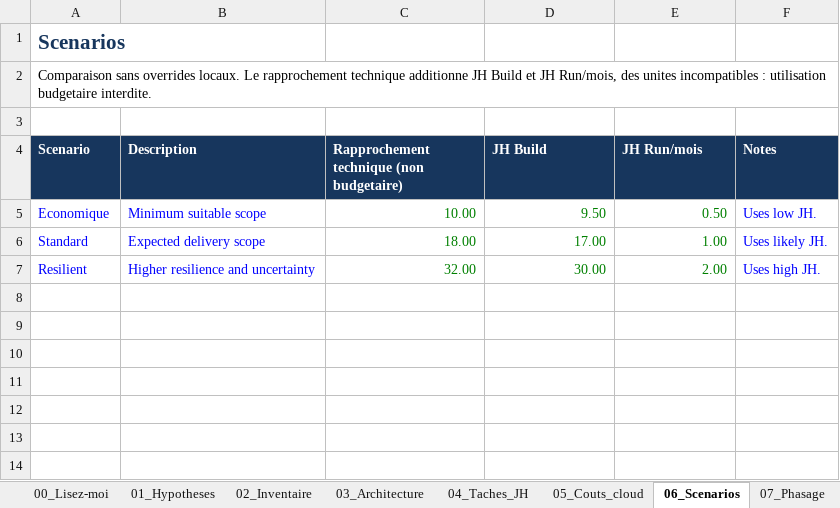
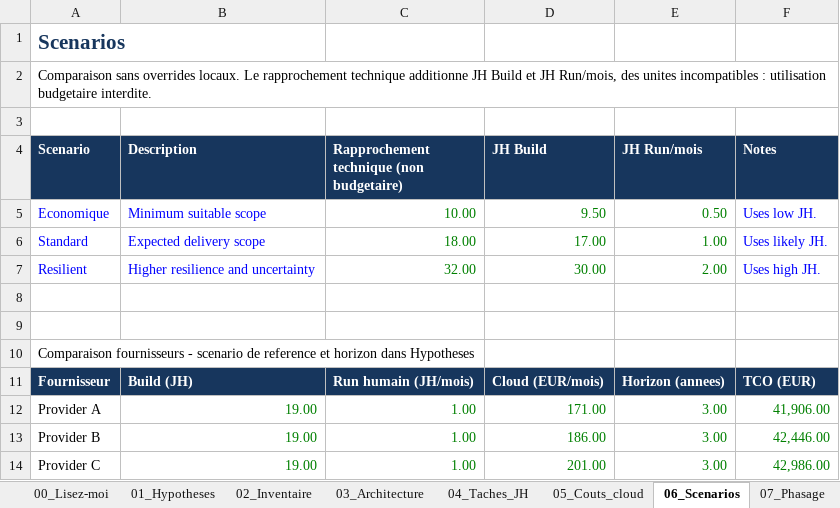
Before and after one commit to txRandria/anthropics-skills, an Excel workbook: skill-updates/2026-10-07/cloud-estimation-suite/examples/synthetic-cloud-estimate.xlsx, sheet 06_Scenarios, drawn as a sheet; values as stored, in another font and other column widths than the file's, no borders; table styles not drawn; the diff names each change by its address in the sheet, - before the commit and + after, or states it on an @@ line.

Commit message:
fix: reconcile provider TCO and isolate Excel cleanup failures

```diff
--- a/skill-updates/2026-10-07/cloud-estimation-suite/examples/synthetic-cloud-estimate.xlsx (sheet 06_Scenarios)
+++ b/skill-updates/2026-10-07/cloud-estimation-suite/examples/synthetic-cloud-estimate.xlsx (sheet 06_Scenarios)
+row 8: (empty)
+row 9: (empty)
+row 10: Comparaison fournisseurs - scenario de reference et horizon dans Hypotheses
+row 11: Fournisseur | Build (JH) | Run humain (JH/mois) | Cloud (EUR/mois) | Horizon (annees) | TCO (EUR)
+row 12: Provider A | 19.00 | 1.00 | 171.00 | 3.00 | 41,906.00
+row 13: Provider B | 19.00 | 1.00 | 186.00 | 3.00 | 42,446.00
+row 14: Provider C | 19.00 | 1.00 | 201.00 | 3.00 | 42,986.00
```
Also changed, not shown: sheet 01_Hypotheses, sheet 09_Arbitrages, formulas that keep their value, 52 other files.
